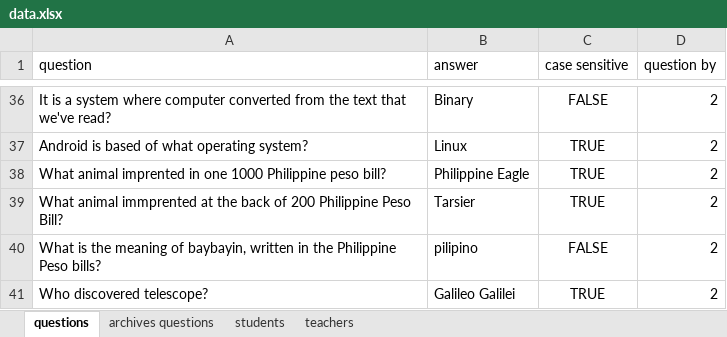
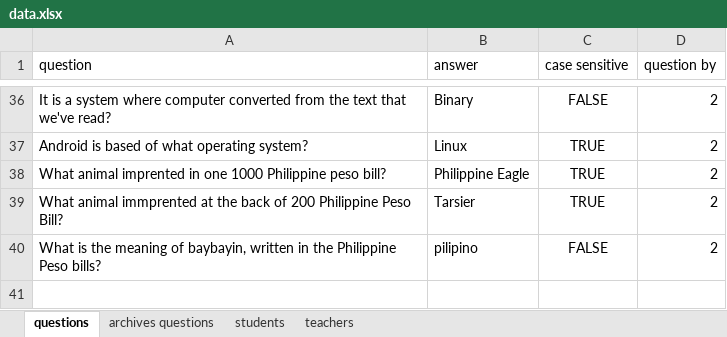
Before and after one commit to RyannKim327/Python-Programming-Compillation, an Excel workbook: GUI/final project/data.xlsx, sheet questions, drawn as a sheet; only a part is shown, gaps mark what is left out; values as stored, in another font and other column widths than the file's, no borders; the diff names each change by its address in the sheet, - before the commit and + after, or states it on an @@ line.

```diff
--- a/GUI/final project/data.xlsx (sheet questions)
+++ b/GUI/final project/data.xlsx (sheet questions)
-row 41: Who discovered telescope? | Galileo Galilei | TRUE | 2
```
Also changed, not shown: 6 other files.
